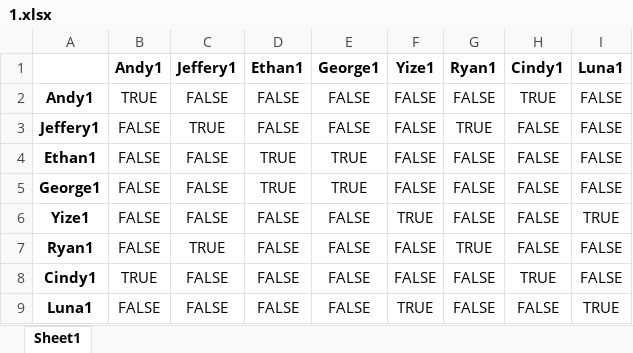
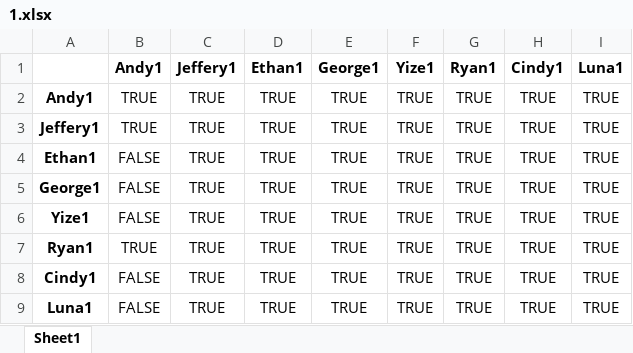
Before and after one commit to Andy92q/capstone, an Excel workbook: excel/1.xlsx, sheet Sheet1, drawn as a sheet; values as stored, in another font and other column widths than the file's, no borders; the diff names each change by its address in the sheet, - before the commit and + after, or states it on an @@ line.

```diff
--- a/excel/1.xlsx (sheet Sheet1)
+++ b/excel/1.xlsx (sheet Sheet1)
-C2 (Jeffery1): FALSE
+C2 (Jeffery1): TRUE
-D2:D3 (Ethan1): FALSE
+D2:D3 (Ethan1): TRUE
-E2:E3 (George1): FALSE
+E2:E3 (George1): TRUE
-F2:F5 (Yize1): FALSE
+F2:F5 (Yize1): TRUE
-G2 (Ryan1): FALSE
+G2 (Ryan1): TRUE
-I2:I5 (Luna1): FALSE
+I2:I5 (Luna1): TRUE
-B3 (Andy1): FALSE
+B3 (Andy1): TRUE
-H3:H7 (Cindy1): FALSE
+H3:H7 (Cindy1): TRUE
-C4:C6 (Jeffery1): FALSE
+C4:C6 (Jeffery1): TRUE
-G4:G6 (Ryan1): FALSE
+G4:G6 (Ryan1): TRUE
-D6:D9 (Ethan1): FALSE
+D6:D9 (Ethan1): TRUE
-E6:E9 (George1): FALSE
+E6:E9 (George1): TRUE
-B7 (Andy1): FALSE
+B7 (Andy1): TRUE
-F7:F8 (Yize1): FALSE
+F7:F8 (Yize1): TRUE
-I7:I8 (Luna1): FALSE
+I7:I8 (Luna1): TRUE
-B8 (Andy1): TRUE
+B8 (Andy1): FALSE
-C8:C9 (Jeffery1): FALSE
+C8:C9 (Jeffery1): TRUE
-G8:G9 (Ryan1): FALSE
+G8:G9 (Ryan1): TRUE
-H9 (Cindy1): FALSE
+H9 (Cindy1): TRUE
```
Also changed, not shown: 4 other files.
